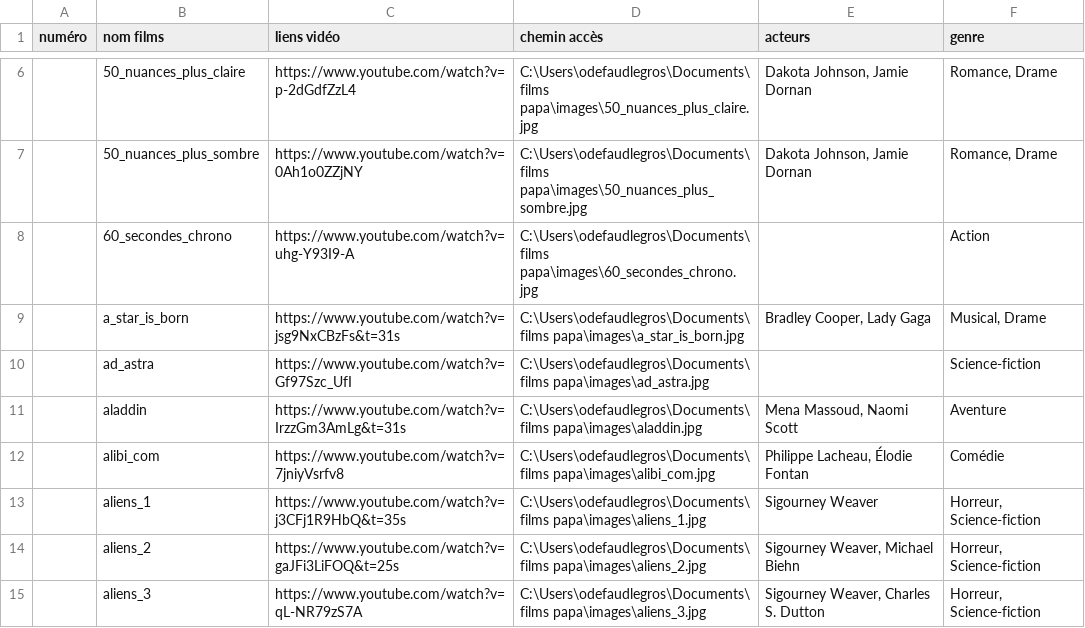
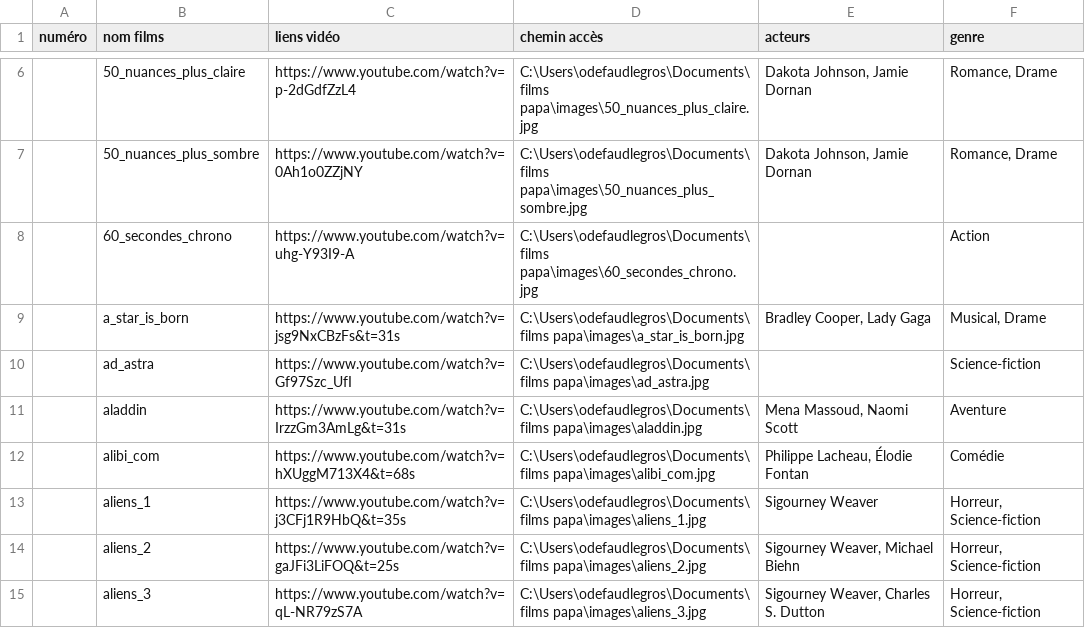
Before and after one commit to Olive97424/videotheque, a CSV file: films.csv, drawn as a sheet; only a part is shown, gaps mark what is left out; the diff names each change by its address in the sheet, - before the commit and + after, or states it on an @@ line.

Commit message:
pour tablette

```diff
--- a/films.csv
+++ b/films.csv
-C12 (liens vidéo): https://www.youtube.com/watch?v=7jniyVsrfv8
+C12 (liens vidéo): https://www.youtube.com/watch?v=hXUggM713X4&t=68s
```
Also changed, not shown: 2 other files.
